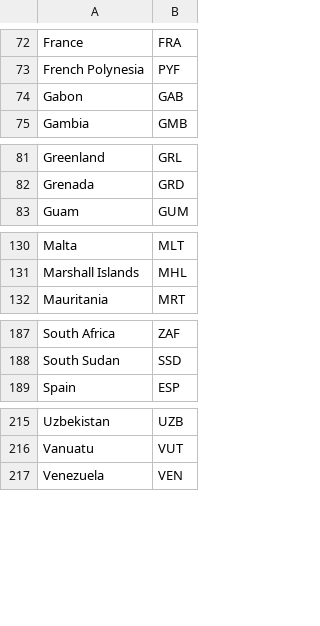
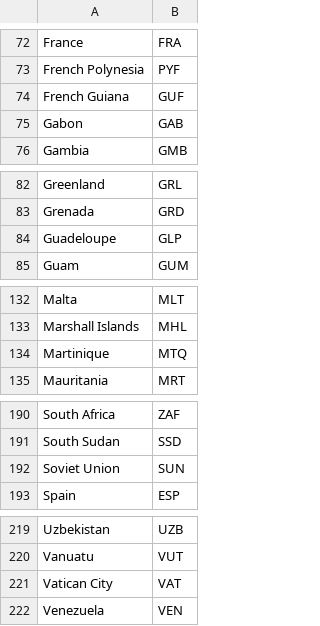
Before and after one commit to SoumadipDey/datasets, a CSV file: CountryCodes.csv, drawn as a sheet; only a part is shown, gaps mark what is left out; the diff names each change by its address in the sheet, - before the commit and + after, or states it on an @@ line.

Commit message:
Some updates

```diff
--- a/CountryCodes.csv
+++ b/CountryCodes.csv
+row 74: French Guiana | GUF
+row 84: Guadeloupe | GLP
+row 134: Martinique | MTQ
+row 192: Soviet Union | SUN
+row 221: Vatican City | VAT
```
